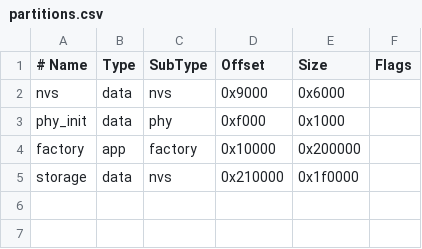
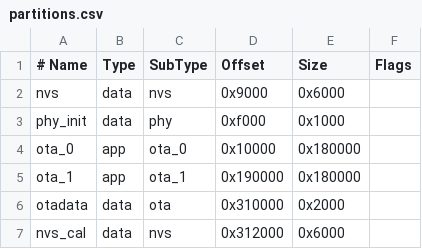
Before and after one commit to jaccobezemer/TimeSwitch, a CSV file: partitions.csv, drawn as a sheet; addresses are those after the commit; the diff names each change by its address in the sheet, - before the commit and + after, or states it on an @@ line.

```diff
--- a/partitions.csv
+++ b/partitions.csv
-A4 (# Name): factory
+A4 (# Name): ota_0
-C4 (SubType): factory
+C4 (SubType): ota_0
-E4 (Size): 0x200000
+E4 (Size): 0x180000
+row 5: ota_1 | app | ota_1 | 0x190000 | 0x180000
+row 6: otadata | data | ota | 0x310000 | 0x2000
-A7 (# Name): storage
+A7 (# Name): nvs_cal
-D7 (Offset): 0x210000
+D7 (Offset): 0x312000
-E7 (Size): 0x1f0000
+E7 (Size): 0x6000
```
Also changed, not shown: 15 other files.
